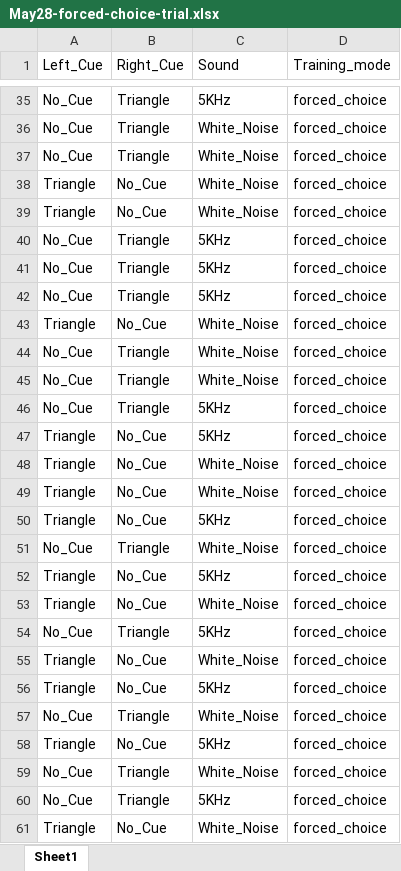
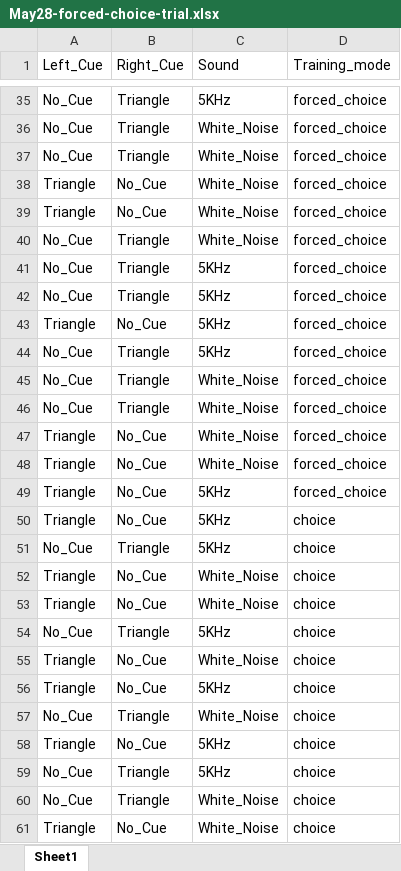
Before and after one commit to NC4Lab/omniroute_ubuntu_ws, an Excel workbook: src/omniroute_operation/src/experiment_controller/May28-forced-choice-trial.xlsx, sheet Sheet1, drawn as a sheet; only a part is shown, gaps mark what is left out; values as stored, in another font and other column widths than the file's, no borders; removed rows and columns are numbered as before the commit, all else as after; the diff covers the shown part only; the diff names each change by its address in the sheet, - before the commit and + after, or states it on an @@ line.

```diff
--- a/src/omniroute_operation/src/experiment_controller/May28-forced-choice-trial.xlsx (sheet Sheet1)
+++ b/src/omniroute_operation/src/experiment_controller/May28-forced-choice-trial.xlsx (sheet Sheet1)
+row 40: No_Cue | Triangle | White_Noise | forced_choice
+row 43: Triangle | No_Cue | 5KHz | forced_choice
-row 43: Triangle | No_Cue | White_Noise | forced_choice
-row 46: No_Cue | Triangle | 5KHz | forced_choice
@@ row 47 moved to row 31: Triangle @@
+row 50: Triangle | No_Cue | 5KHz | choice
-C51 (Sound): White_Noise
+C51 (Sound): 5KHz
-D51:D61 (Training_mode): forced_choice
+D51:D61 (Training_mode): choice
-C52 (Sound): 5KHz
+C52 (Sound): White_Noise
-C59 (Sound): White_Noise
+C59 (Sound): 5KHz
-C60 (Sound): 5KHz
+C60 (Sound): White_Noise
```
Also changed, not shown: 1 added row, 2 removed rows and 3 moved rows elsewhere in this sheet, 2 other files.
